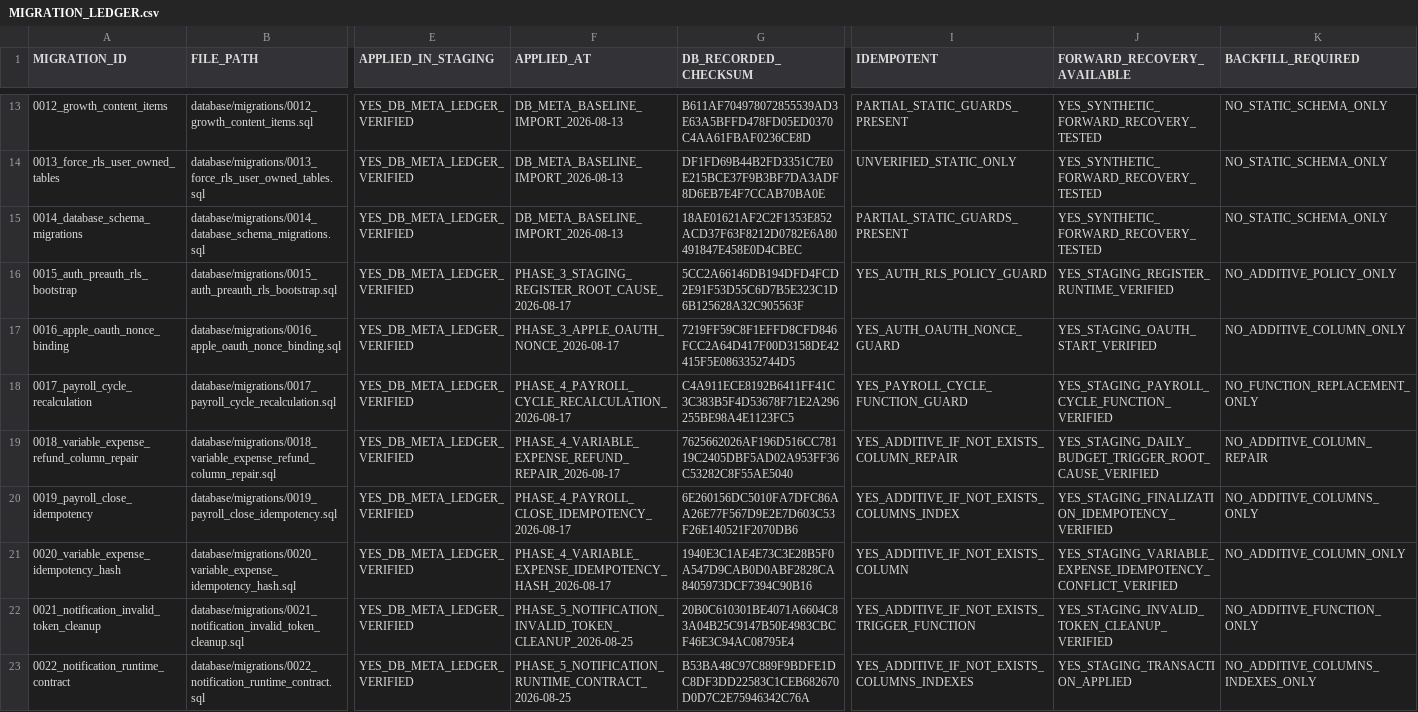
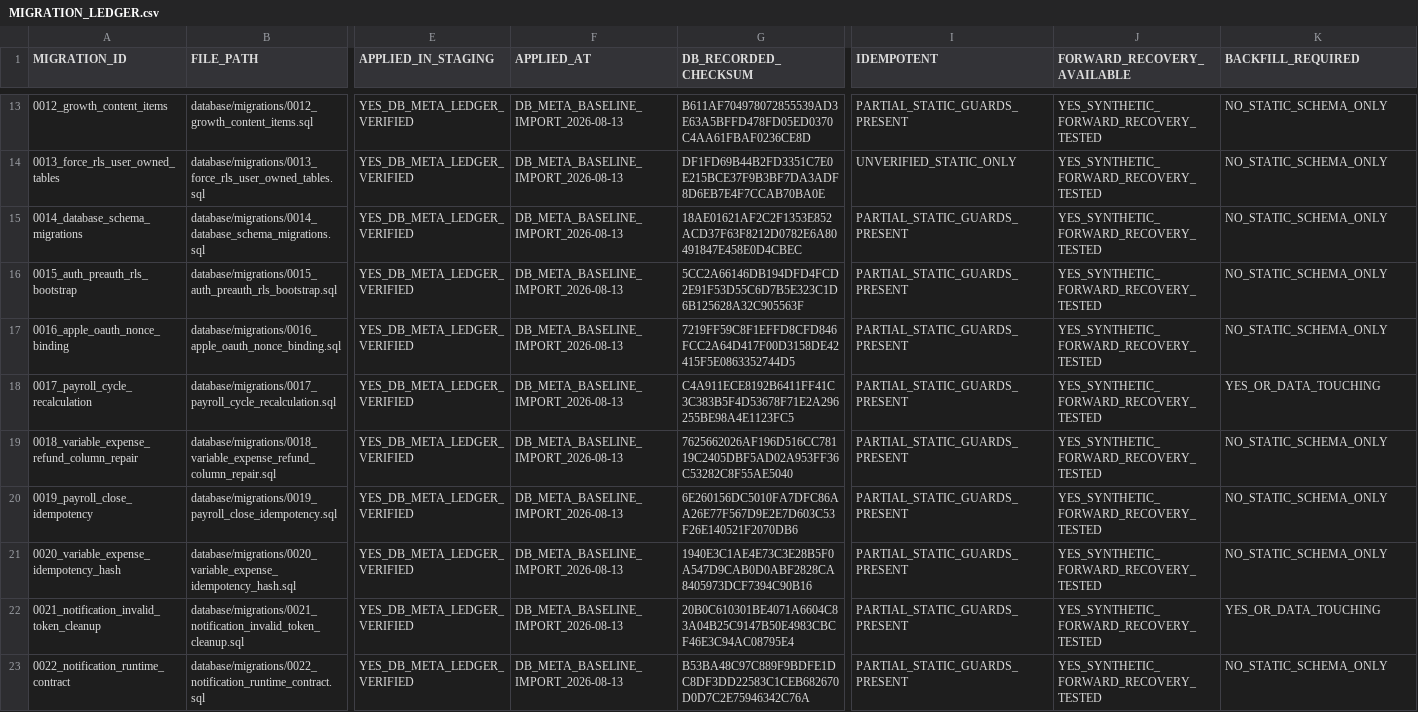
Before and after one commit to jinbizman-boop/salary-hijacking, a CSV file: docs/database/MIGRATION_LEDGER.csv, drawn as a sheet; only a part is shown, gaps mark what is left out; the diff covers the shown part only; the diff names each change by its address in the sheet, - before the commit and + after, or states it on an @@ line.

```diff
--- a/docs/database/MIGRATION_LEDGER.csv
+++ b/docs/database/MIGRATION_LEDGER.csv
-F16 (APPLIED_AT): PHASE_3_STAGING_REGISTER_ROOT_CAUSE_2026-08-17
+F16 (APPLIED_AT): DB_META_BASELINE_IMPORT_2026-08-13
-I16 (IDEMPOTENT): YES_AUTH_RLS_POLICY_GUARD
+I16 (IDEMPOTENT): PARTIAL_STATIC_GUARDS_PRESENT
-J16 (FORWARD_RECOVERY_AVAILABLE): YES_STAGING_REGISTER_RUNTIME_VERIFIED
+J16 (FORWARD_RECOVERY_AVAILABLE): YES_SYNTHETIC_FORWARD_RECOVERY_TESTED
-K16 (BACKFILL_REQUIRED): NO_ADDITIVE_POLICY_ONLY
+K16 (BACKFILL_REQUIRED): NO_STATIC_SCHEMA_ONLY
-F17 (APPLIED_AT): PHASE_3_APPLE_OAUTH_NONCE_2026-08-17
+F17 (APPLIED_AT): DB_META_BASELINE_IMPORT_2026-08-13
-I17 (IDEMPOTENT): YES_AUTH_OAUTH_NONCE_GUARD
+I17 (IDEMPOTENT): PARTIAL_STATIC_GUARDS_PRESENT
-J17 (FORWARD_RECOVERY_AVAILABLE): YES_STAGING_OAUTH_START_VERIFIED
+J17 (FORWARD_RECOVERY_AVAILABLE): YES_SYNTHETIC_FORWARD_RECOVERY_TESTED
-K17 (BACKFILL_REQUIRED): NO_ADDITIVE_COLUMN_ONLY
+K17 (BACKFILL_REQUIRED): NO_STATIC_SCHEMA_ONLY
-F18 (APPLIED_AT): PHASE_4_PAYROLL_CYCLE_RECALCULATION_2026-08-17
+F18 (APPLIED_AT): DB_META_BASELINE_IMPORT_2026-08-13
-I18 (IDEMPOTENT): YES_PAYROLL_CYCLE_FUNCTION_GUARD
+I18 (IDEMPOTENT): PARTIAL_STATIC_GUARDS_PRESENT
-J18 (FORWARD_RECOVERY_AVAILABLE): YES_STAGING_PAYROLL_CYCLE_FUNCTION_VERIFIED
+J18 (FORWARD_RECOVERY_AVAILABLE): YES_SYNTHETIC_FORWARD_RECOVERY_TESTED
-K18 (BACKFILL_REQUIRED): NO_FUNCTION_REPLACEMENT_ONLY
+K18 (BACKFILL_REQUIRED): YES_OR_DATA_TOUCHING
-F19 (APPLIED_AT): PHASE_4_VARIABLE_EXPENSE_REFUND_REPAIR_2026-08-17
+F19 (APPLIED_AT): DB_META_BASELINE_IMPORT_2026-08-13
-I19 (IDEMPOTENT): YES_ADDITIVE_IF_NOT_EXISTS_COLUMN_REPAIR
+I19 (IDEMPOTENT): PARTIAL_STATIC_GUARDS_PRESENT
-J19 (FORWARD_RECOVERY_AVAILABLE): YES_STAGING_DAILY_BUDGET_TRIGGER_ROOT_CAUSE_VERIFIED
+J19 (FORWARD_RECOVERY_AVAILABLE): YES_SYNTHETIC_FORWARD_RECOVERY_TESTED
-K19 (BACKFILL_REQUIRED): NO_ADDITIVE_COLUMN_REPAIR
+K19 (BACKFILL_REQUIRED): NO_STATIC_SCHEMA_ONLY
-F20 (APPLIED_AT): PHASE_4_PAYROLL_CLOSE_IDEMPOTENCY_2026-08-17
+F20 (APPLIED_AT): DB_META_BASELINE_IMPORT_2026-08-13
-I20 (IDEMPOTENT): YES_ADDITIVE_IF_NOT_EXISTS_COLUMNS_INDEX
+I20 (IDEMPOTENT): PARTIAL_STATIC_GUARDS_PRESENT
-J20 (FORWARD_RECOVERY_AVAILABLE): YES_STAGING_FINALIZATION_IDEMPOTENCY_VERIFIED
+J20 (FORWARD_RECOVERY_AVAILABLE): YES_SYNTHETIC_FORWARD_RECOVERY_TESTED
-K20 (BACKFILL_REQUIRED): NO_ADDITIVE_COLUMNS_ONLY
+K20 (BACKFILL_REQUIRED): NO_STATIC_SCHEMA_ONLY
-F21 (APPLIED_AT): PHASE_4_VARIABLE_EXPENSE_IDEMPOTENCY_HASH_2026-08-17
+F21 (APPLIED_AT): DB_META_BASELINE_IMPORT_2026-08-13
-I21 (IDEMPOTENT): YES_ADDITIVE_IF_NOT_EXISTS_COLUMN
+I21 (IDEMPOTENT): PARTIAL_STATIC_GUARDS_PRESENT
-J21 (FORWARD_RECOVERY_AVAILABLE): YES_STAGING_VARIABLE_EXPENSE_IDEMPOTENCY_CONFLICT_VERIFIED
+J21 (FORWARD_RECOVERY_AVAILABLE): YES_SYNTHETIC_FORWARD_RECOVERY_TESTED
-K21 (BACKFILL_REQUIRED): NO_ADDITIVE_COLUMN_ONLY
+K21 (BACKFILL_REQUIRED): NO_STATIC_SCHEMA_ONLY
-F22 (APPLIED_AT): PHASE_5_NOTIFICATION_INVALID_TOKEN_CLEANUP_2026-08-25
+F22 (APPLIED_AT): DB_META_BASELINE_IMPORT_2026-08-13
-I22 (IDEMPOTENT): YES_ADDITIVE_IF_NOT_EXISTS_TRIGGER_FUNCTION
+I22 (IDEMPOTENT): PARTIAL_STATIC_GUARDS_PRESENT
-J22 (FORWARD_RECOVERY_AVAILABLE): YES_STAGING_INVALID_TOKEN_CLEANUP_VERIFIED
+J22 (FORWARD_RECOVERY_AVAILABLE): YES_SYNTHETIC_FORWARD_RECOVERY_TESTED
-K22 (BACKFILL_REQUIRED): NO_ADDITIVE_FUNCTION_ONLY
+K22 (BACKFILL_REQUIRED): YES_OR_DATA_TOUCHING
-F23 (APPLIED_AT): PHASE_5_NOTIFICATION_RUNTIME_CONTRACT_2026-08-25
+F23 (APPLIED_AT): DB_META_BASELINE_IMPORT_2026-08-13
-I23 (IDEMPOTENT): YES_ADDITIVE_IF_NOT_EXISTS_COLUMNS_INDEXES
+I23 (IDEMPOTENT): PARTIAL_STATIC_GUARDS_PRESENT
-J23 (FORWARD_RECOVERY_AVAILABLE): YES_STAGING_TRANSACTION_APPLIED
+J23 (FORWARD_RECOVERY_AVAILABLE): YES_SYNTHETIC_FORWARD_RECOVERY_TESTED
-K23 (BACKFILL_REQUIRED): NO_ADDITIVE_COLUMNS_INDEXES_ONLY
+K23 (BACKFILL_REQUIRED): NO_STATIC_SCHEMA_ONLY
```
Also changed, not shown: 3 added rows and 12 edited cells elsewhere in this file, docs/audit/CURRENT_REQUIREMENT_TRACE_MATRIX.csv, docs/database/RLS_MATRIX.csv, 13 other files.
